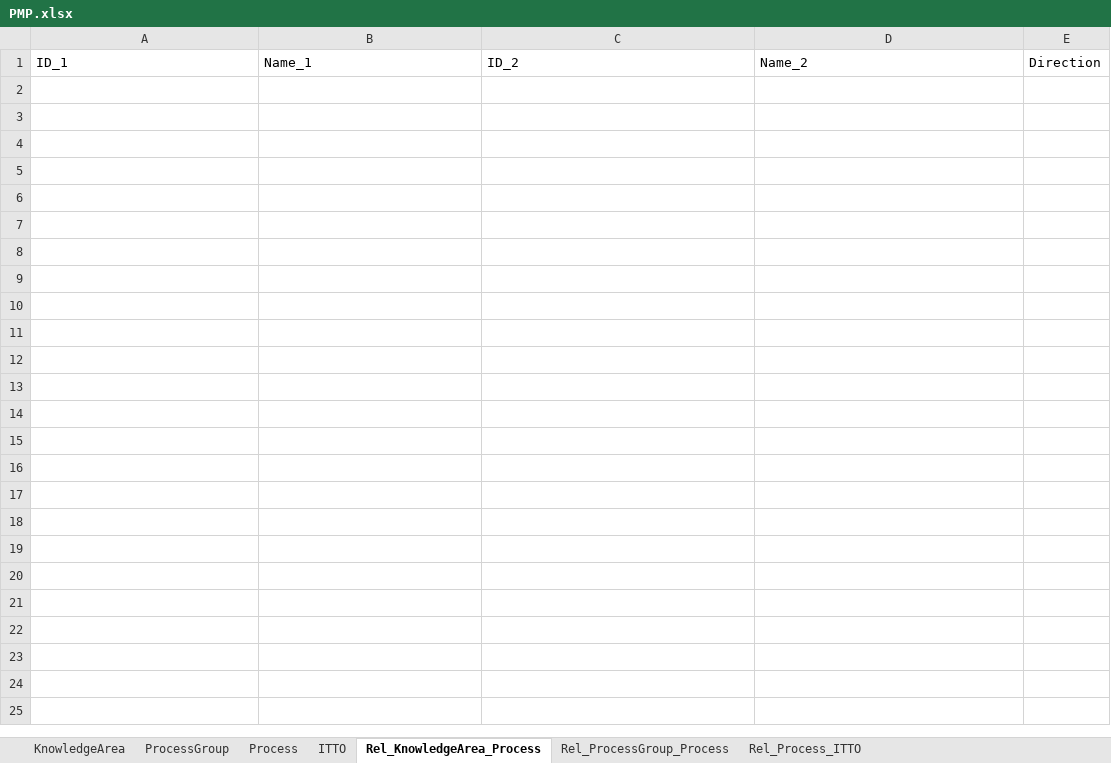
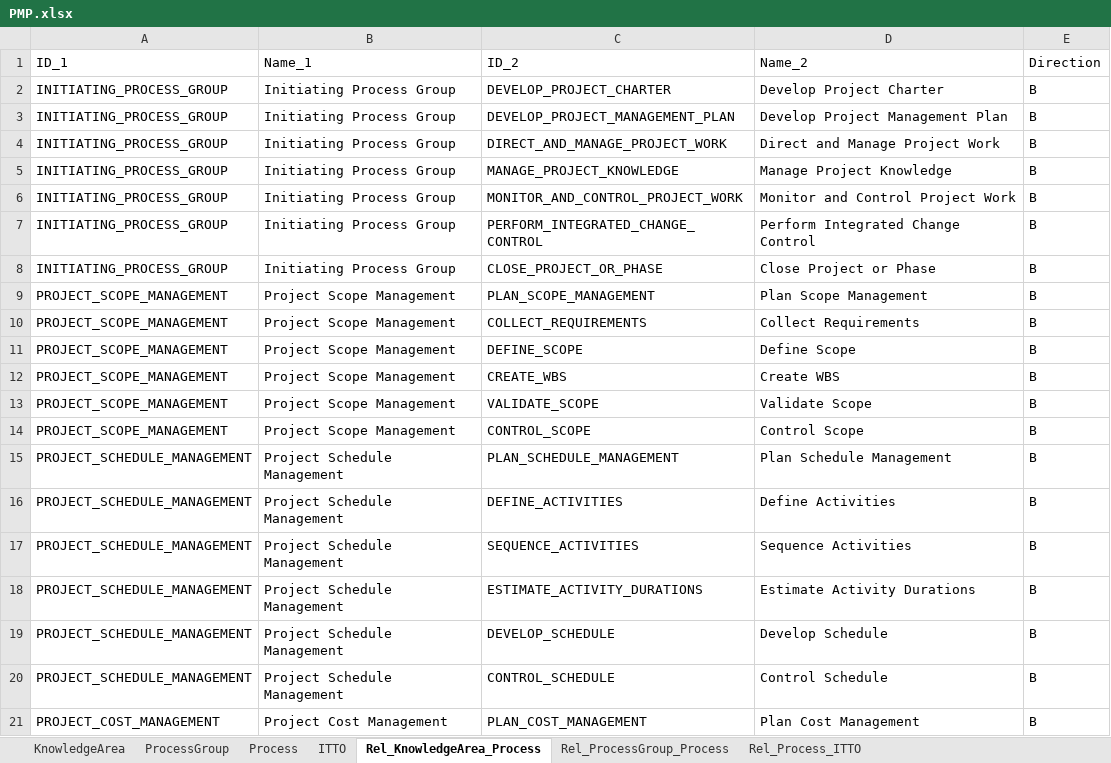
Before and after one commit to ymlai87416/relationship-viz, an Excel workbook: public/PMP.xlsx, sheet Rel_KnowledgeArea_Process, drawn as a sheet; only a part is shown; values as stored, in another font and other column widths than the file's, no borders; the diff covers the shown part only; the diff names each change by its address in the sheet, - before the commit and + after, or states it on an @@ line.

```diff
--- a/public/PMP.xlsx (sheet Rel_KnowledgeArea_Process)
+++ b/public/PMP.xlsx (sheet Rel_KnowledgeArea_Process)
+row 2: INITIATING_PROCESS_GROUP | Initiating Process Group | DEVELOP_PROJECT_CHARTER | Develop Project Charter | B
+row 3: INITIATING_PROCESS_GROUP | Initiating Process Group | DEVELOP_PROJECT_MANAGEMENT_PLAN | Develop Project Management Plan | B
+row 4: INITIATING_PROCESS_GROUP | Initiating Process Group | DIRECT_AND_MANAGE_PROJECT_WORK | Direct and Manage Project Work | B
+row 5: INITIATING_PROCESS_GROUP | Initiating Process Group | MANAGE_PROJECT_KNOWLEDGE | Manage Project Knowledge | B
+row 6: INITIATING_PROCESS_GROUP | Initiating Process Group | MONITOR_AND_CONTROL_PROJECT_WORK | Monitor and Control Project Work | B
+row 7: INITIATING_PROCESS_GROUP | Initiating Process Group | PERFORM_INTEGRATED_CHANGE_CONTROL | Perform Integrated Change Control | B
+row 8: INITIATING_PROCESS_GROUP | Initiating Process Group | CLOSE_PROJECT_OR_PHASE | Close Project or Phase | B
+row 9: PROJECT_SCOPE_MANAGEMENT | Project Scope Management | PLAN_SCOPE_MANAGEMENT | Plan Scope Management | B
+row 10: PROJECT_SCOPE_MANAGEMENT | Project Scope Management | COLLECT_REQUIREMENTS | Collect Requirements | B
+row 11: PROJECT_SCOPE_MANAGEMENT | Project Scope Management | DEFINE_SCOPE | Define Scope | B
+row 12: PROJECT_SCOPE_MANAGEMENT | Project Scope Management | CREATE_WBS | Create WBS | B
+row 13: PROJECT_SCOPE_MANAGEMENT | Project Scope Management | VALIDATE_SCOPE | Validate Scope | B
+row 14: PROJECT_SCOPE_MANAGEMENT | Project Scope Management | CONTROL_SCOPE | Control Scope | B
+row 15: PROJECT_SCHEDULE_MANAGEMENT | Project Schedule Management | PLAN_SCHEDULE_MANAGEMENT | Plan Schedule Management | B
+row 16: PROJECT_SCHEDULE_MANAGEMENT | Project Schedule Management | DEFINE_ACTIVITIES | Define Activities | B
+row 17: PROJECT_SCHEDULE_MANAGEMENT | Project Schedule Management | SEQUENCE_ACTIVITIES | Sequence Activities | B
+row 18: PROJECT_SCHEDULE_MANAGEMENT | Project Schedule Management | ESTIMATE_ACTIVITY_DURATIONS | Estimate Activity Durations | B
+row 19: PROJECT_SCHEDULE_MANAGEMENT | Project Schedule Management | DEVELOP_SCHEDULE | Develop Schedule | B
+row 20: PROJECT_SCHEDULE_MANAGEMENT | Project Schedule Management | CONTROL_SCHEDULE | Control Schedule | B
+row 21: PROJECT_COST_MANAGEMENT | Project Cost Management | PLAN_COST_MANAGEMENT | Plan Cost Management | B
```
Also changed, not shown: 29 added rows elsewhere in this sheet, sheet Rel_Process_ITTO, sheet Rel_ProcessGroup_Process, sheet ITTO, sheet Process, sheet KnowledgeArea, 1 other file.
